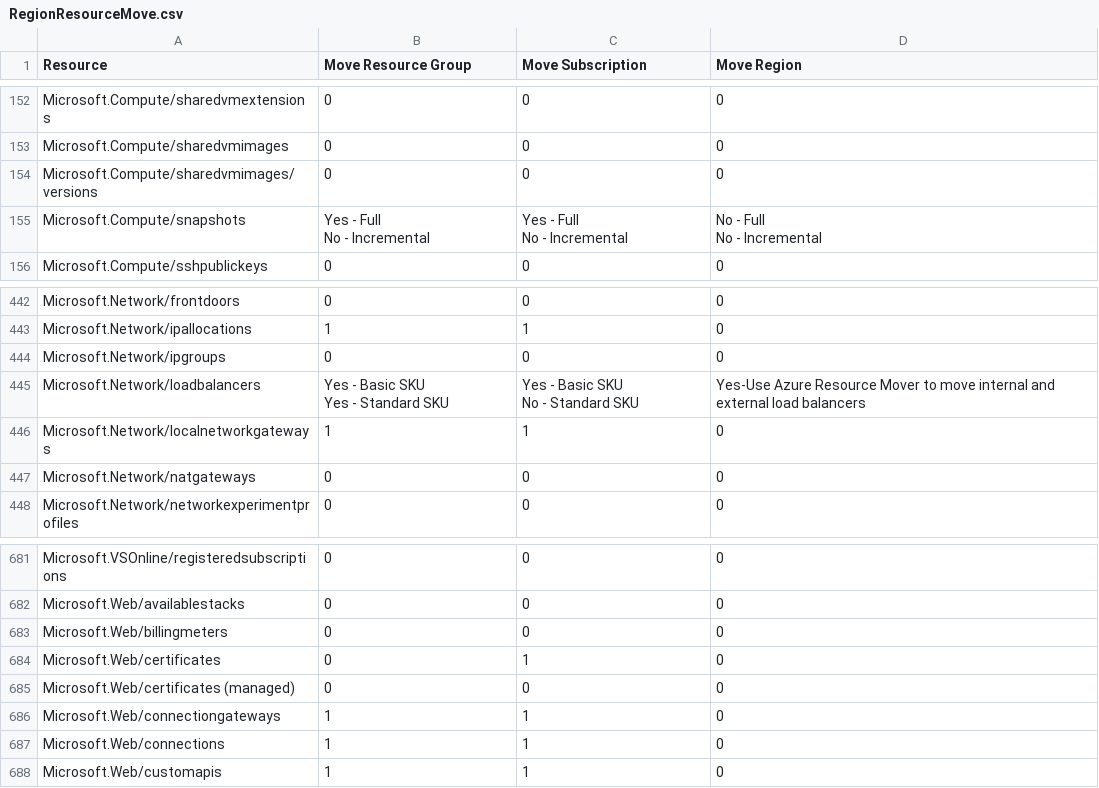
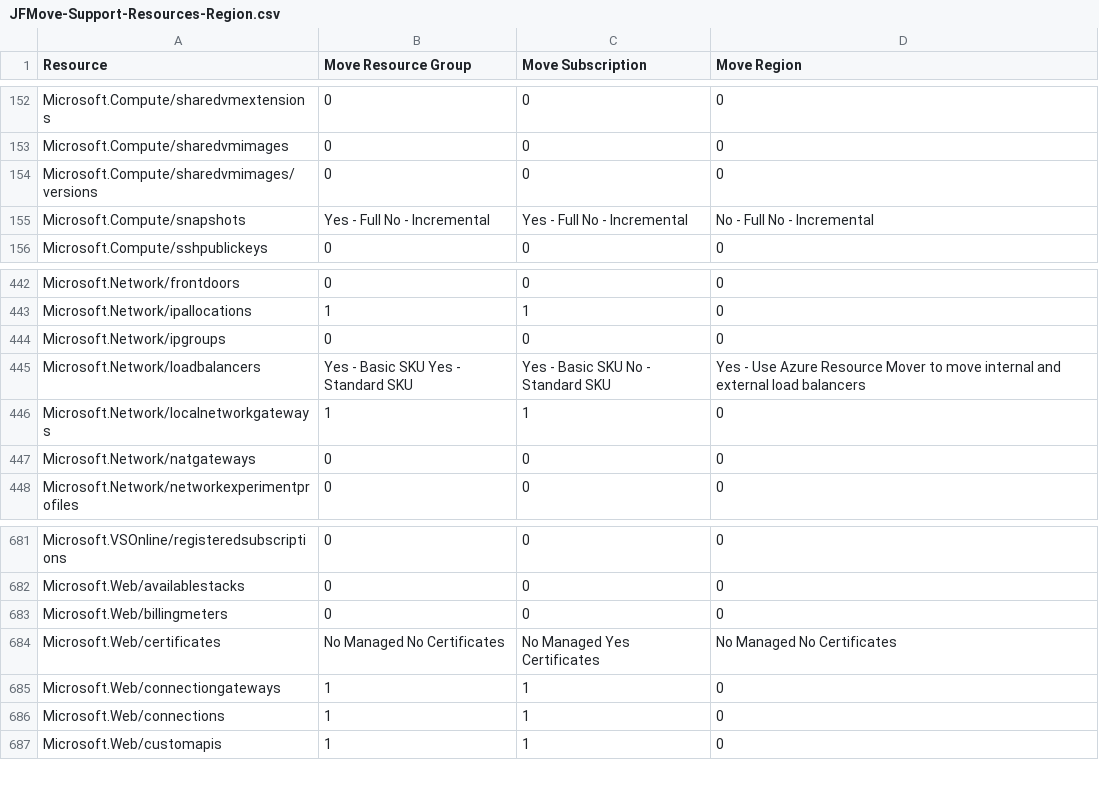
Before and after one commit to techwisejf/resource-capabilities-SCJF, a CSV file: JFMove-Support-Resources-Region.csv (was RegionResourceMove.csv), drawn as a sheet; only a part is shown, gaps mark what is left out.

Commit message:
Update and rename RegionResourceMove.csv to JFMove-Support-Resources-Region.csv

```diff
--- a/RegionResourceMove.csv
+++ b/JFMove-Support-Resources-Region.csv
@@ -154,6 +154,3 @@ Microsoft.Compute/sharedvmimages,0,0,0
 Microsoft.Compute/sharedvmimages/versions,0,0,0
-Microsoft.Compute/snapshots,"Yes - Full
-No - Incremental","Yes - Full
-No - Incremental","No - Full
-No - Incremental"
+Microsoft.Compute/snapshots,"Yes - Full No - Incremental","Yes - Full No - Incremental","No - Full No - Incremental"
 Microsoft.Compute/sshpublickeys,0,0,0
@@ -447,5 +444,3 @@ Microsoft.Network/ipallocations,1,1,0
 Microsoft.Network/ipgroups,0,0,0
-Microsoft.Network/loadbalancers,"Yes - Basic SKU
-Yes - Standard SKU","Yes - Basic SKU
-No - Standard SKU",Yes-Use Azure Resource Mover to move internal and external load balancers
+Microsoft.Network/loadbalancers,"Yes - Basic SKU Yes - Standard SKU","Yes - Basic SKU No - Standard SKU","Yes - Use Azure Resource Mover to move internal and external load balancers"
 Microsoft.Network/localnetworkgateways,1,1,0
@@ -688,4 +683,3 @@ Microsoft.Web/availablestacks,0,0,0
 Microsoft.Web/billingmeters,0,0,0
-Microsoft.Web/certificates,0,1,0
-Microsoft.Web/certificates (managed),0,0,0
+Microsoft.Web/certificates,"No Managed No Certificates","No Managed Yes Certificates","No Managed No Certificates"
 Microsoft.Web/connectiongateways,1,1,0
```
